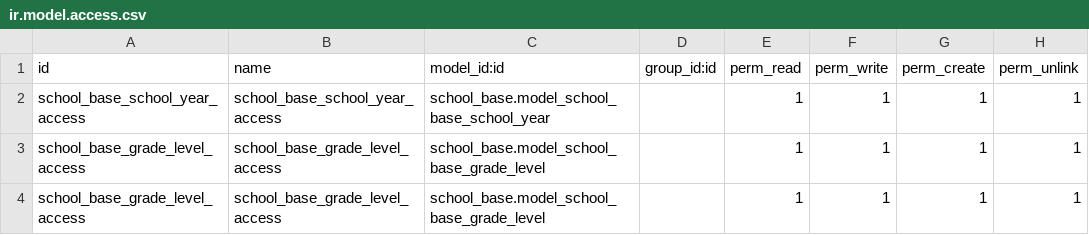
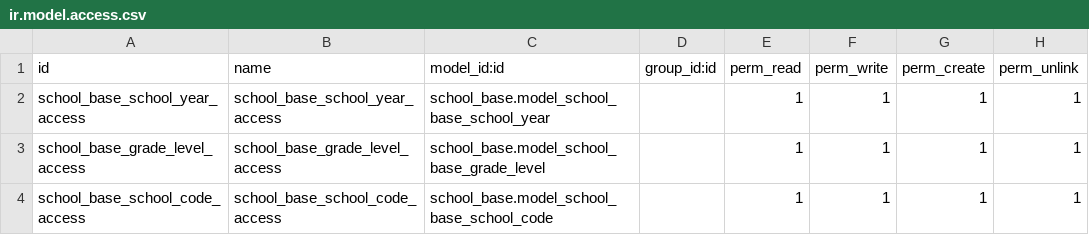
Before and after one commit to aragonrenweb/AISJ-13, a CSV file: school_base/security/ir.model.access.csv, drawn as a sheet.

Commit message:
Updated school base

```diff
--- a/school_base/security/ir.model.access.csv
+++ b/school_base/security/ir.model.access.csv
@@ -3,2 +3,2 @@ school_base_school_year_access,school_base_school_year_access,school_base.model_
 school_base_grade_level_access,school_base_grade_level_access,school_base.model_school_base_grade_level,,1,1,1,1
-school_base_grade_level_access,school_base_grade_level_access,school_base.model_school_base_grade_level,,1,1,1,1
+school_base_school_code_access,school_base_school_code_access,school_base.model_school_base_school_code,,1,1,1,1
```
Also changed, not shown: 3 other files.
